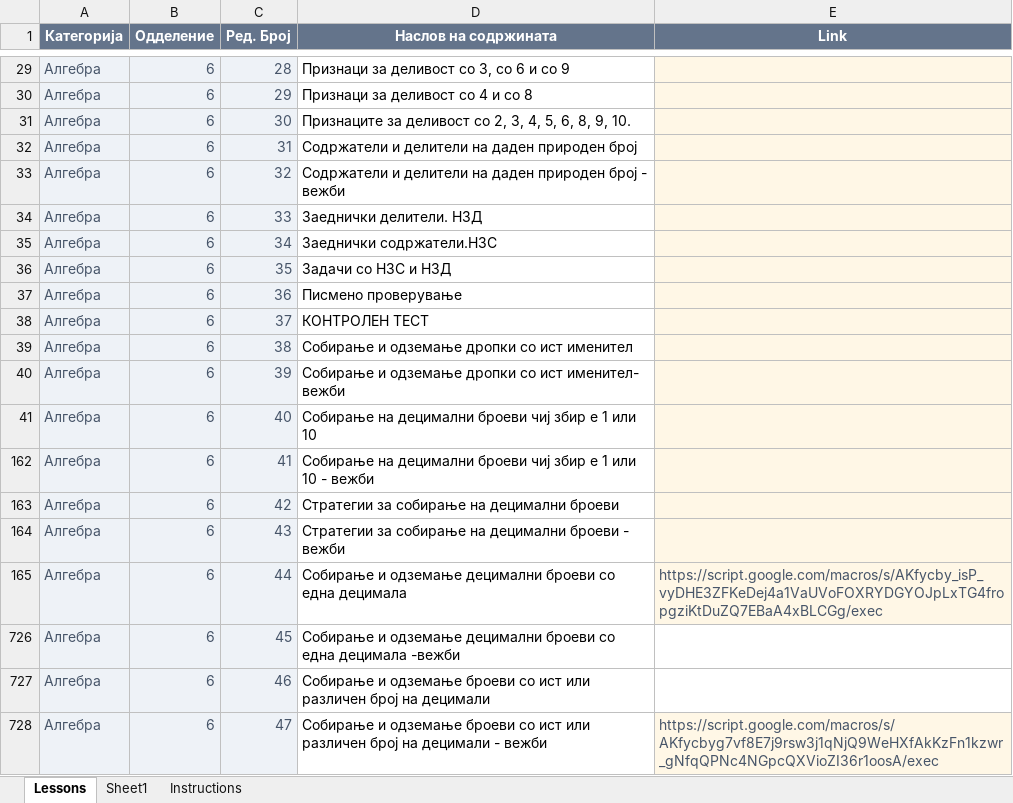
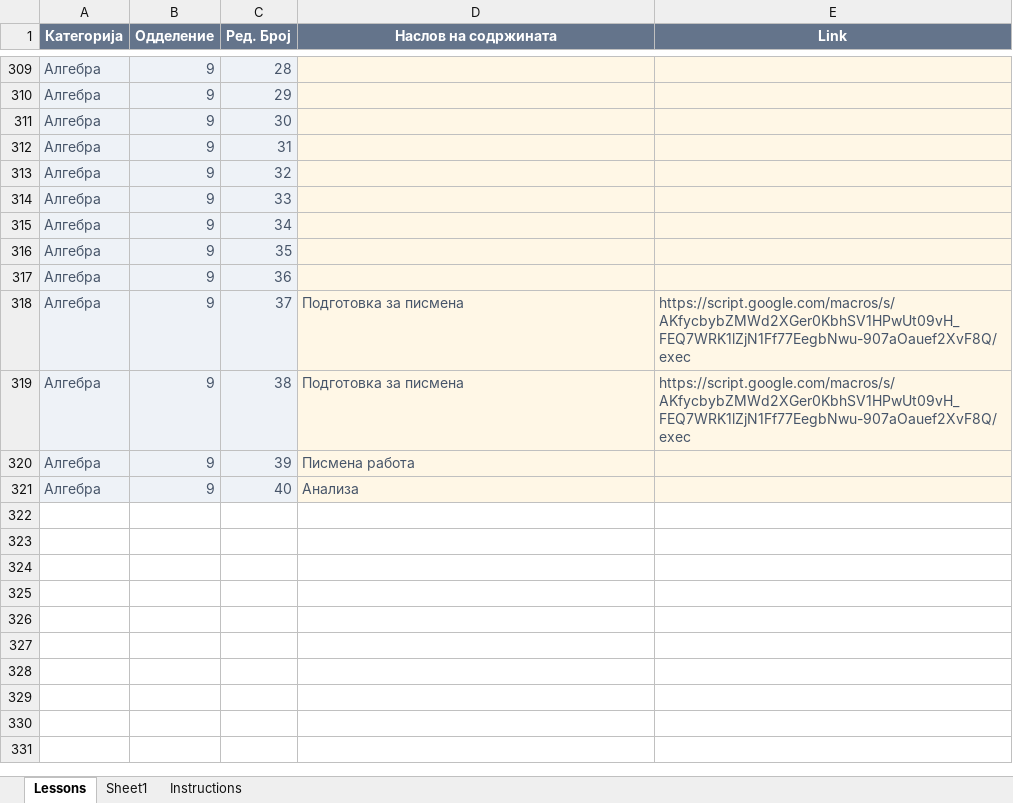
Before and after one commit to IK-cod/Matematika, an Excel workbook: data/lessons.xlsx, sheet Lessons, drawn as a sheet; only a part is shown, gaps mark what is left out; values as stored, in another font and other column widths than the file's, no borders; table styles not drawn; removed rows and columns are numbered as before the commit, all else as after; the diff covers the shown part only; the diff names each change by its address in the sheet, - before the commit and + after, or states it on an @@ line.

```diff
--- a/data/lessons.xlsx (sheet Lessons)
+++ b/data/lessons.xlsx (sheet Lessons)
-B309:B321 (Одделение): 6
+B309:B321 (Одделение): 9
-D309:D321 fill: none
+D309:D321 fill: #FFF7E6
-D309 (Наслов на содржината): Признаци за деливост со 3, со 6 и со 9
+D309 (Наслов на содржината): (empty)
-D310 (Наслов на содржината): Признаци за деливост со 4 и со 8
+D310 (Наслов на содржината): (empty)
-D311 (Наслов на содржината): Признаците за деливост со 2, 3, 4, 5, 6, 8, 9, 10.
+D311 (Наслов на содржината): (empty)
-D312 (Наслов на содржината): Содржатели и делители на даден природен број
+D312 (Наслов на содржината): (empty)
-D313 (Наслов на содржината): Содржатели и делители на даден природен број - вежби
+D313 (Наслов на содржината): (empty)
-D314 (Наслов на содржината): Заеднички делители. НЗД
+D314 (Наслов на содржината): (empty)
-D315 (Наслов на содржината): Заеднички содржатели.НЗС
+D315 (Наслов на содржината): (empty)
-D316 (Наслов на содржината): Задачи со НЗС и НЗД
+D316 (Наслов на содржината): (empty)
-D317 (Наслов на содржината): Писмено проверување
+D317 (Наслов на содржината): (empty)
-D318 (Наслов на содржината): КОНТРОЛЕН ТЕСТ
+D318 (Наслов на содржината): Подготовка за писмена
-D318:D321 text colour: black
+D318:D321 text colour: #475569
-E318:E319 (Link): (empty)
+E318:E319 (Link): https://script.google.com/macros/s/AKfycbybZMWd2XGer0KbhSV1HPwUt09vH_FEQ7WRK1lZjN1Ff77EegbNwu-907aOauef2XvF8Q/exec
-D319 (Наслов на содржината): Собирање и одземање дропки со ист именител
+D319 (Наслов на содржината): Подготовка за писмена
-D320 (Наслов на содржината): Собирање и одземање дропки со ист именител- вежби
+D320 (Наслов на содржината): Писмена работа
-D321 (Наслов на содржината): Собирање на децимални броеви чиј збир е 1 или 10
+D321 (Наслов на содржината): Анализа
@@ row 162 hidden: Алгебра | 6 | 41 | Собирање на децимални броеви чиј збир е 1 или 10 - вежби @@
@@ row 163 hidden: Алгебра | 6 | 42 | Стратегии за собирање на децимални броеви @@
@@ row 164 hidden: Алгебра | 6 | 43 | Стратегии за собирање на децимални броеви - вежби @@
@@ row 165 hidden: Алгебра | 6 | 44 | Собирање и одземање децимални броеви со една децимала | https://script.google.com/macros/s/AKfycby_isP_vyDHE3ZFKeDej4a1VaUVoFOXRYDGYOJpLxTG4fropgziKtDuZQ7EBaA4xBLCGg/exec @@
@@ row 726 hidden: Алгебра | 6 | 45 | Собирање и одземање децимални броеви со една децимала -вежби @@
@@ row 727 hidden: Алгебра | 6 | 46 | Собирање и одземање броеви со ист или различен број на децимали @@
@@ row 728 hidden: Алгебра | 6 | 47 | Собирање и одземање броеви со ист или различен број на децимали - вежби | https://script.google.com/macros/s/AKfycbyg7vf8E7j9rsw3j1qNjQ9WeHXfAkKzFn1kzwr_gNfqQPNc4NGpcQXVioZI36r1oosA/exec @@
```
Also changed, not shown: 55 edited cells and cell formats elsewhere in this sheet.
